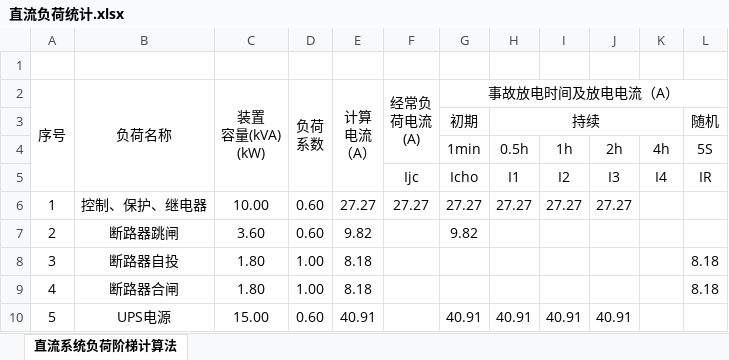
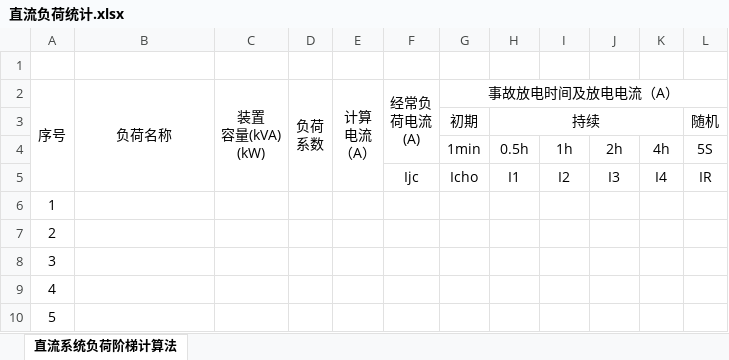
Before and after one commit to weareTT/DC, an Excel workbook: 直流负荷统计.xlsx, sheet 直流系统负荷阶梯计算法, drawn as a sheet; only a part is shown; values as stored, in another font and other column widths than the file's, no borders; charts and pictures not drawn; the diff covers the shown part only; the diff names each change by its address in the sheet, - before the commit and + after, or states it on an @@ line.

Commit message:
modified:   "\347\233\264\346\265\201\350\264\237\350\215\267\347\273\237\350\256\241.xlsx"

```diff
--- a/直流负荷统计.xlsx (sheet 直流系统负荷阶梯计算法)
+++ b/直流负荷统计.xlsx (sheet 直流系统负荷阶梯计算法)
-B6: 控制、保护、继电器
+B6: (empty)
-C6: 10.00
+C6: (empty)
-D6:D7: 0.60
+D6:D7: (empty)
-E6: 27.27
+E6: (empty)
-F6: 27.27
+F6: (empty)
-G6: 27.27
+G6: (empty)
-H6: 27.27
+H6: (empty)
-I6: 27.27
+I6: (empty)
-J6: 27.27
+J6: (empty)
-B7: 断路器跳闸
+B7: (empty)
-C7: 3.60
+C7: (empty)
-E7: 9.82
+E7: (empty)
-G7: 9.82
+G7: (empty)
-B8: 断路器自投
+B8: (empty)
-C8:C9: 1.80
+C8:C9: (empty)
-D8:D9: 1.00
+D8:D9: (empty)
-E8:E9: 8.18
+E8:E9: (empty)
-L8:L9: 8.18
+L8:L9: (empty)
-B9: 断路器合闸
+B9: (empty)
-B10: UPS电源
+B10: (empty)
-C10: 15.00
+C10: (empty)
-D10: 0.60
+D10: (empty)
-E10: 40.91
+E10: (empty)
-G10: 40.91
+G10: (empty)
-H10: 40.91
+H10: (empty)
-I10: 40.91
+I10: (empty)
-J10: 40.91
+J10: (empty)
```
Also changed, not shown: 31 edited cells elsewhere in this sheet, charts or pictures.
